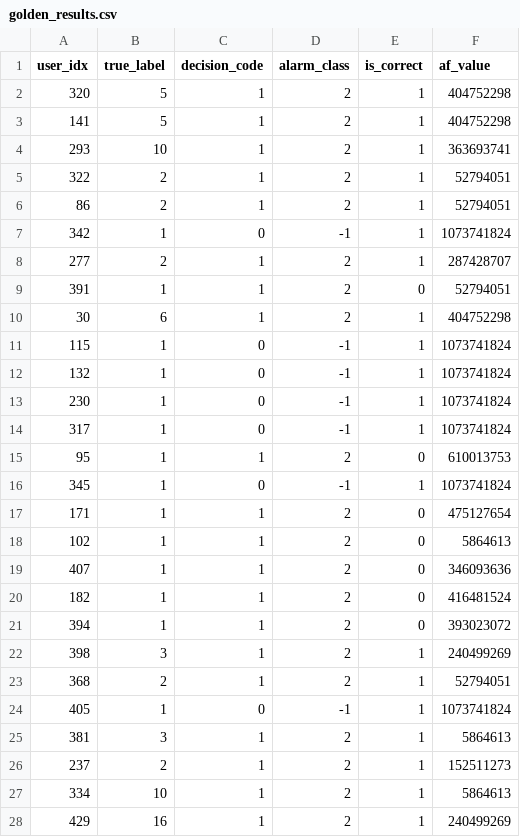
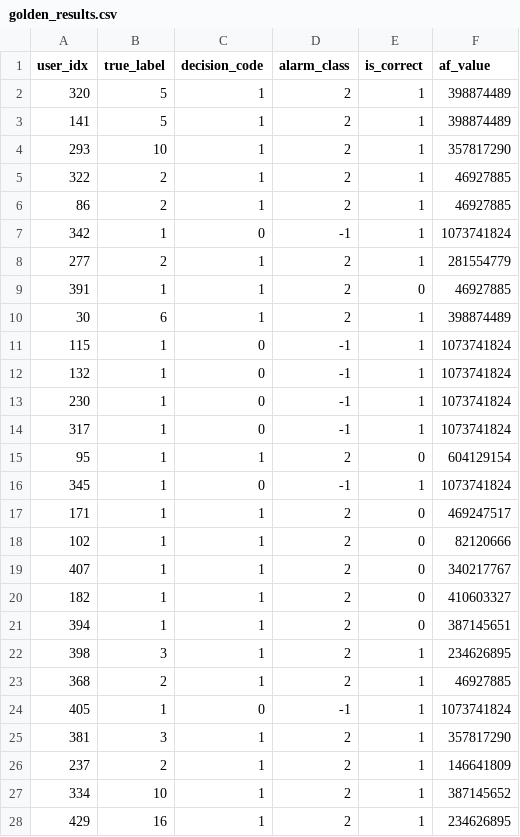
Before and after one commit to kadgitub7/FPGA-x-CDS-NI, a CSV file: fpga_cv_output/fold_5/golden_results.csv, drawn as a sheet; only a part is shown; the diff covers the shown part only.

```diff
--- a/fpga_cv_output/fold_5/golden_results.csv
+++ b/fpga_cv_output/fold_5/golden_results.csv
@@ -1,11 +1,11 @@
 user_idx,true_label,decision_code,alarm_class,is_correct,af_value
-320,5,1,2,1,404752298
-141,5,1,2,1,404752298
-293,10,1,2,1,363693741
-322,2,1,2,1,52794051
-86,2,1,2,1,52794051
+320,5,1,2,1,398874489
+141,5,1,2,1,398874489
+293,10,1,2,1,357817290
+322,2,1,2,1,46927885
+86,2,1,2,1,46927885
 342,1,0,-1,1,1073741824
-277,2,1,2,1,287428707
-391,1,1,2,0,52794051
-30,6,1,2,1,404752298
+277,2,1,2,1,281554779
+391,1,1,2,0,46927885
+30,6,1,2,1,398874489
 115,1,0,-1,1,1073741824
@@ -14,15 +14,15 @@ user_idx,true_label,decision_code,alarm_class,is_correct,af_value
 317,1,0,-1,1,1073741824
-95,1,1,2,0,610013753
+95,1,1,2,0,604129154
 345,1,0,-1,1,1073741824
-171,1,1,2,0,475127654
-102,1,1,2,0,5864613
-407,1,1,2,0,346093636
-182,1,1,2,0,416481524
-394,1,1,2,0,393023072
-398,3,1,2,1,240499269
-368,2,1,2,1,52794051
+171,1,1,2,0,469247517
+102,1,1,2,0,82120666
+407,1,1,2,0,340217767
+182,1,1,2,0,410603327
+394,1,1,2,0,387145651
+398,3,1,2,1,234626895
+368,2,1,2,1,46927885
 405,1,0,-1,1,1073741824
-381,3,1,2,1,5864613
-237,2,1,2,1,152511273
-334,10,1,2,1,5864613
-429,16,1,2,1,240499269
+381,3,1,2,1,357817290
+237,2,1,2,1,146641809
+334,10,1,2,1,387145652
+429,16,1,2,1,234626895
```
Also changed, not shown: 19 edited cells elsewhere in this file, fpga_cv_output/fold_0/golden_results.csv, fpga_cv_output/fold_1/golden_results.csv, 31 other files.
